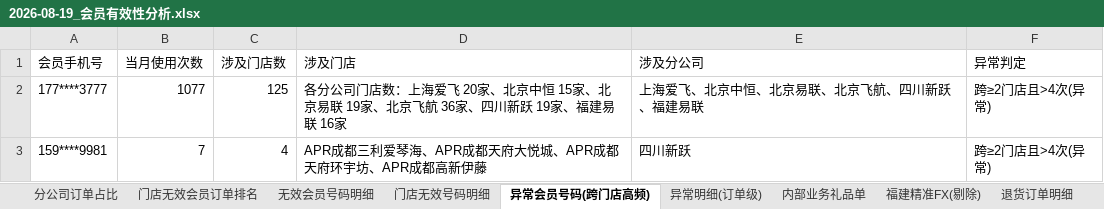
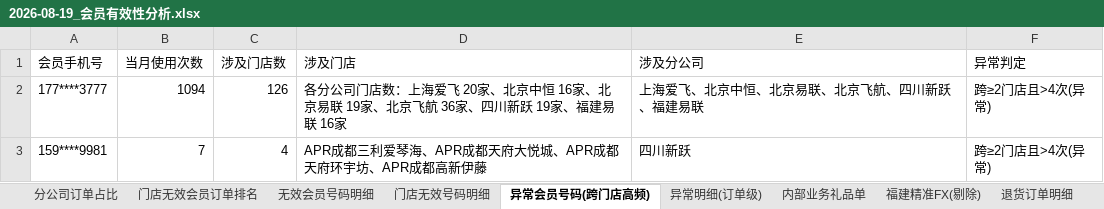
Before and after one commit to panghao007/retail-dashboard, an Excel workbook: d/2026-08-19_会员有效性分析.xlsx, sheet 异常会员号码(跨门店高频), drawn as a sheet; values as stored, in another font and other column widths than the file's, no borders; the diff names each change by its address in the sheet, - before the commit and + after, or states it on an @@ line.

```diff
--- a/d/2026-08-19_会员有效性分析.xlsx (sheet 异常会员号码(跨门店高频))
+++ b/d/2026-08-19_会员有效性分析.xlsx (sheet 异常会员号码(跨门店高频))
-B2 (当月使用次数): 1077
+B2 (当月使用次数): 1094
-C2 (涉及门店数): 125
+C2 (涉及门店数): 126
-D2 (涉及门店): …京中恒 15家、北京…
+D2 (涉及门店): …京中恒 16家、北京…
```
Also changed, not shown: sheet 异常明细(订单级), sheet 退货订单明细, sheet 内部业务礼品单, sheet 门店无效会员订单排名, sheet 门店无效号码明细, sheet 无效会员号码明细, 2 more sheets, 4 other files.
